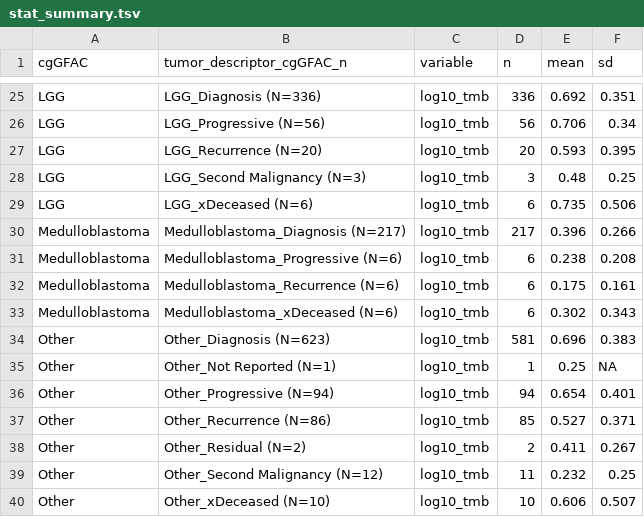
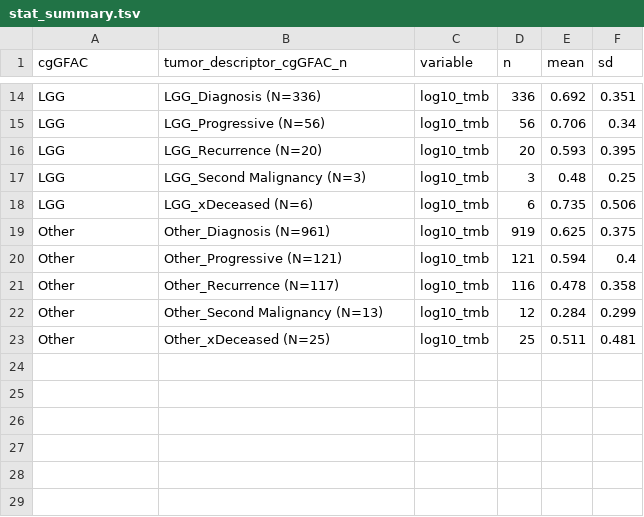
Before and after one commit to rokitalab/tumor-evolution, a TSV file: analyses/tmb-vaf-longitudinal/results/stat_summary.tsv, drawn as a sheet; only a part is shown, gaps mark what is left out; the diff covers the shown part only.

Commit message:
Edit summary of cgGFAC and remove samples with less than 2

```diff
--- a/analyses/tmb-vaf-longitudinal/results/stat_summary.tsv
+++ b/analyses/tmb-vaf-longitudinal/results/stat_summary.tsv
@@ -29,12 +18,6 @@ LGG	LGG_Second Malignancy  (N=3)	log10_tmb	3	0.48	0.25
 LGG	LGG_xDeceased  (N=6)	log10_tmb	6	0.735	0.506
-Medulloblastoma	Medulloblastoma_Diagnosis  (N=217)	log10_tmb	217	0.396	0.266
-Medulloblastoma	Medulloblastoma_Progressive  (N=6)	log10_tmb	6	0.238	0.208
-Medulloblastoma	Medulloblastoma_Recurrence  (N=6)	log10_tmb	6	0.175	0.161
-Medulloblastoma	Medulloblastoma_xDeceased  (N=6)	log10_tmb	6	0.302	0.343
-Other	Other_Diagnosis  (N=623)	log10_tmb	581	0.696	0.383
-Other	Other_Not Reported  (N=1)	log10_tmb	1	0.25	NA
-Other	Other_Progressive  (N=94)	log10_tmb	94	0.654	0.401
-Other	Other_Recurrence  (N=86)	log10_tmb	85	0.527	0.371
-Other	Other_Residual  (N=2)	log10_tmb	2	0.411	0.267
-Other	Other_Second Malignancy  (N=12)	log10_tmb	11	0.232	0.25
-Other	Other_xDeceased  (N=10)	log10_tmb	10	0.606	0.507
+Other	Other_Diagnosis  (N=961)	log10_tmb	919	0.625	0.375
+Other	Other_Progressive  (N=121)	log10_tmb	121	0.594	0.4
+Other	Other_Recurrence  (N=117)	log10_tmb	116	0.478	0.358
+Other	Other_Second Malignancy  (N=13)	log10_tmb	12	0.284	0.299
+Other	Other_xDeceased  (N=25)	log10_tmb	25	0.511	0.481
```
Also changed, not shown: 11 removed rows elsewhere in this file, analyses/tmb-vaf-longitudinal/results/stat_test.tsv, 5 other files.
